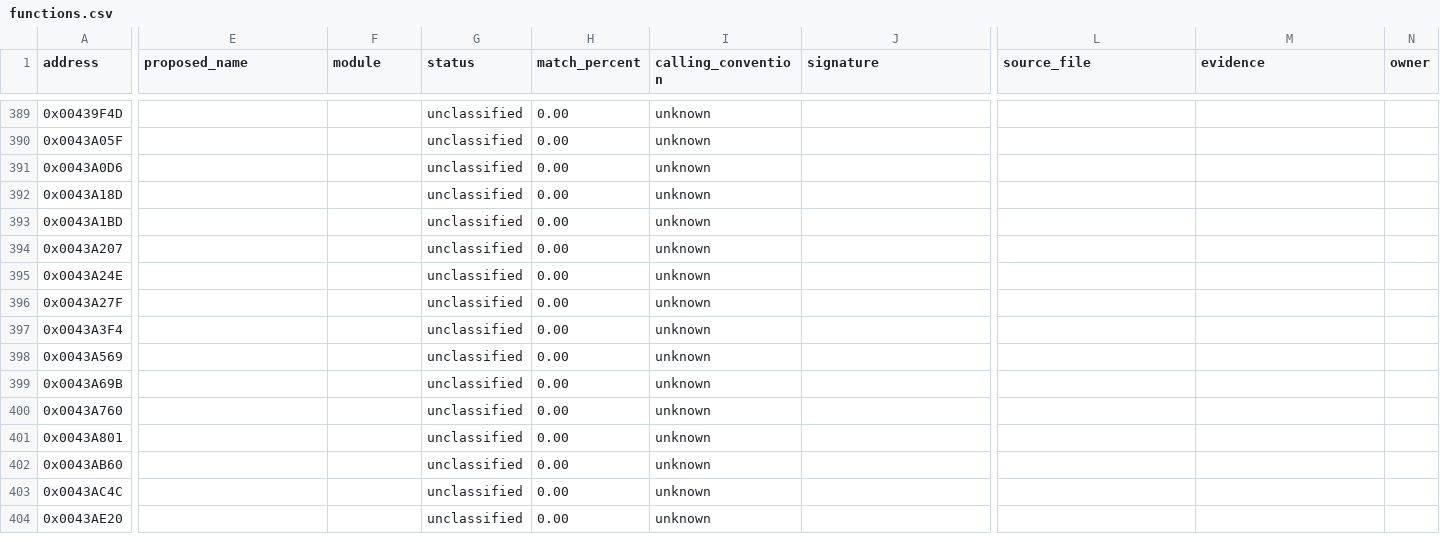
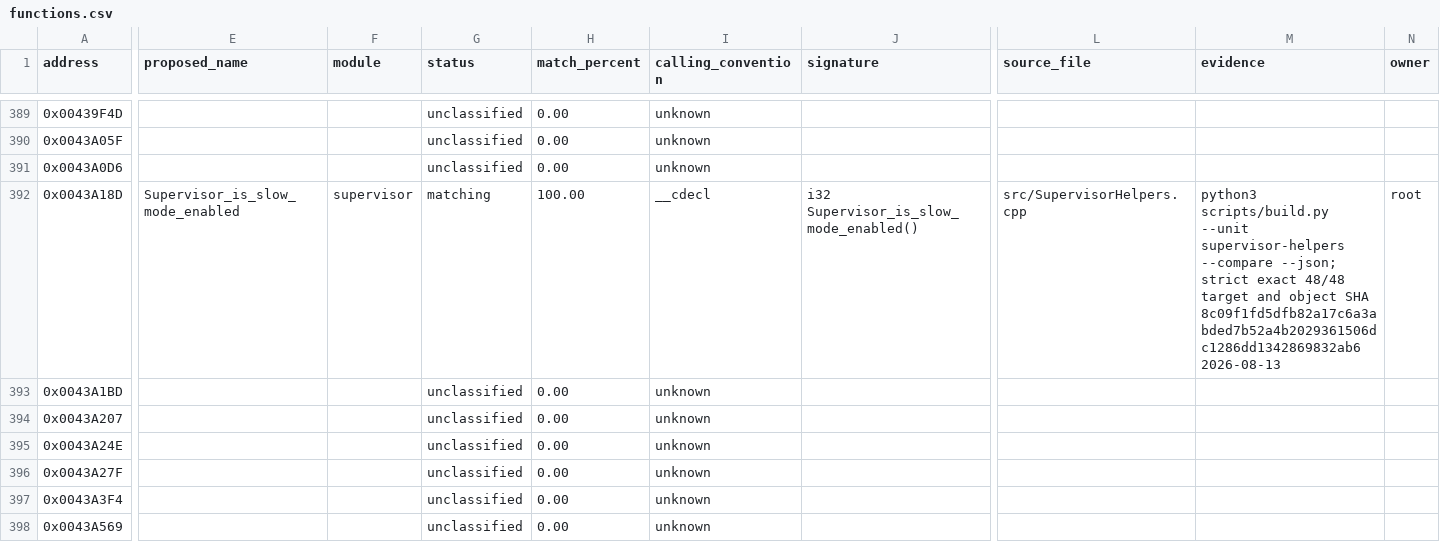
Before and after one commit to N0zoM1z0/th07, a CSV file: config/functions.csv, drawn as a sheet; only a part is shown, gaps mark what is left out; the shorter side is filled out with more unchanged rows; the diff covers the shown part only; the diff names each change by its address in the sheet, - before the commit and + after, or states it on an @@ line.

Commit message:
Match supervisor slow mode predicate

```diff
--- a/config/functions.csv
+++ b/config/functions.csv
-E392 (proposed_name): (empty)
+E392 (proposed_name): Supervisor_is_slow_mode_enabled
-F392 (module): (empty)
+F392 (module): supervisor
-G392 (status): unclassified
+G392 (status): matching
-H392 (match_percent): 0.00
+H392 (match_percent): 100.00
-I392 (calling_convention): unknown
+I392 (calling_convention): __cdecl
-J392 (signature): (empty)
+J392 (signature): i32 Supervisor_is_slow_mode_enabled()
-L392 (source_file): (empty)
+L392 (source_file): src/SupervisorHelpers.cpp
-M392 (evidence): (empty)
+M392 (evidence): python3 scripts/build.py --unit supervisor-helpers --compare --json; strict exact 48/48 target and object SHA 8c09f1fd5dfb82a17c6a3abded7b52a4b2029361506dc1286dd1342869832ab6 2026-08-13
-N392 (owner): (empty)
+N392 (owner): root
```
Also changed, not shown: 1 edited cell elsewhere in this file, 4 other files.
